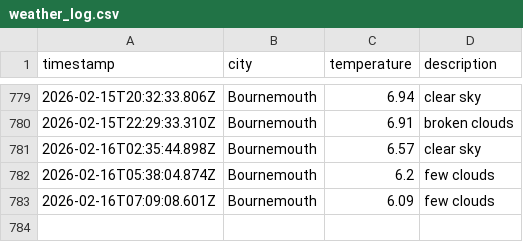
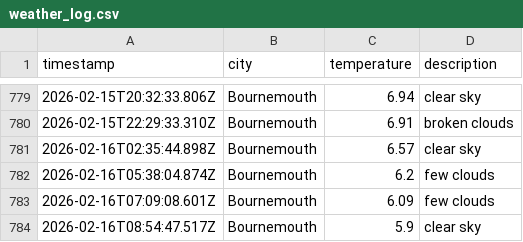
Before and after one commit to jostling01/DataOps-weather-js, a CSV file: data/weather_log.csv, drawn as a sheet; only a part is shown, gaps mark what is left out.

```diff
--- a/data/weather_log.csv
+++ b/data/weather_log.csv
@@ -783 +783,2 @@ timestamp,city,temperature,description
 2026-02-16T07:09:08.601Z, Bournemouth, 6.09, few clouds
+2026-02-16T08:54:47.517Z, Bournemouth, 5.9, clear sky
```
Also changed, not shown: 1 other file.
